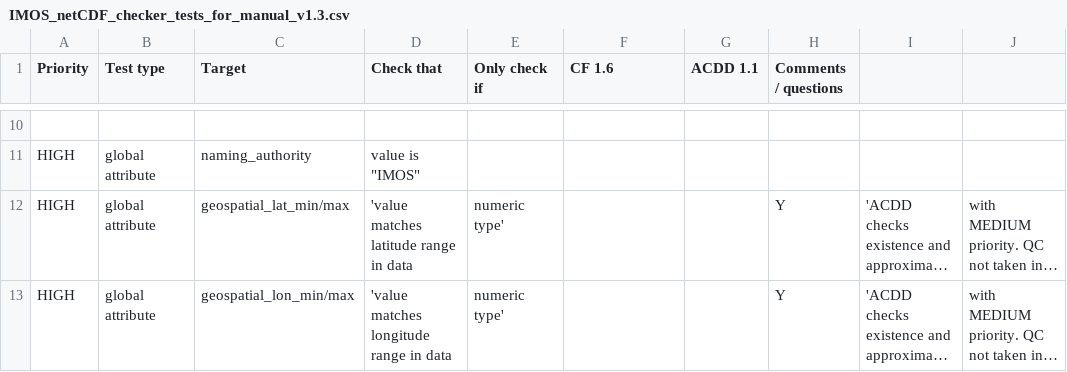
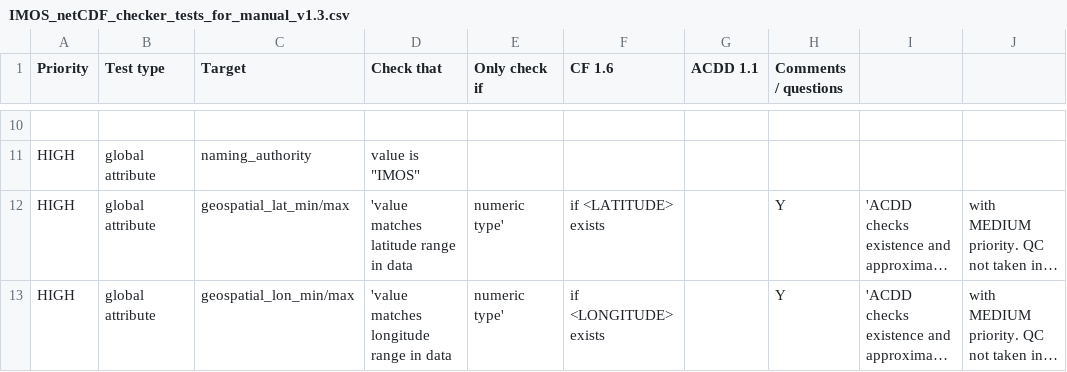
Before and after one commit to mhidas/imos-netcdf-conventions, a CSV file: IMOS_netCDF_checker_tests_for_manual_v1.3.csv, drawn as a sheet; only a part is shown, gaps mark what is left out; long unchanged cells end in …; the diff covers the shown part only; the diff names each change by its address in the sheet, - before the commit and + after, or states it on an @@ line.

```diff
--- a/IMOS_netCDF_checker_tests_for_manual_v1.3.csv
+++ b/IMOS_netCDF_checker_tests_for_manual_v1.3.csv
-F12 (CF 1.6): (empty)
+F12 (CF 1.6): if <LATITUDE> exists
-F13 (CF 1.6): (empty)
+F13 (CF 1.6): if <LONGITUDE> exists
```
Also changed, not shown: 1 added row, 6 removed rows and 14 edited cells elsewhere in this file, 1 other file.
